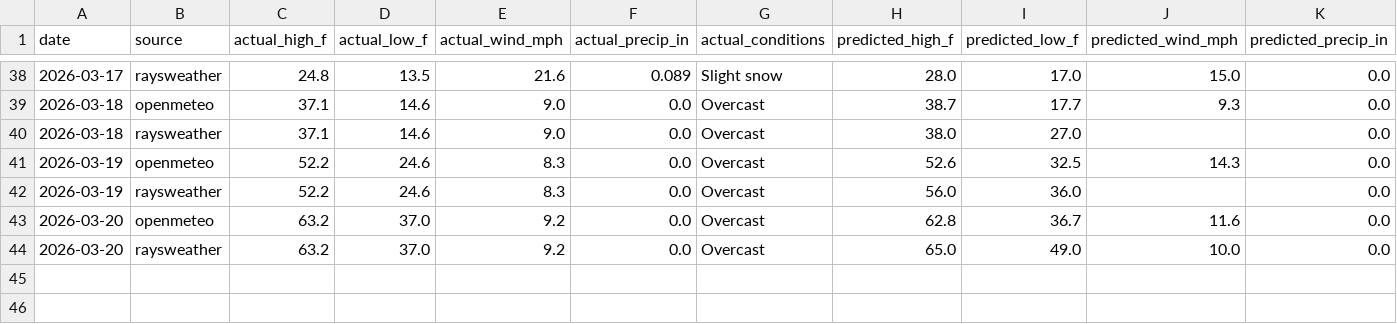
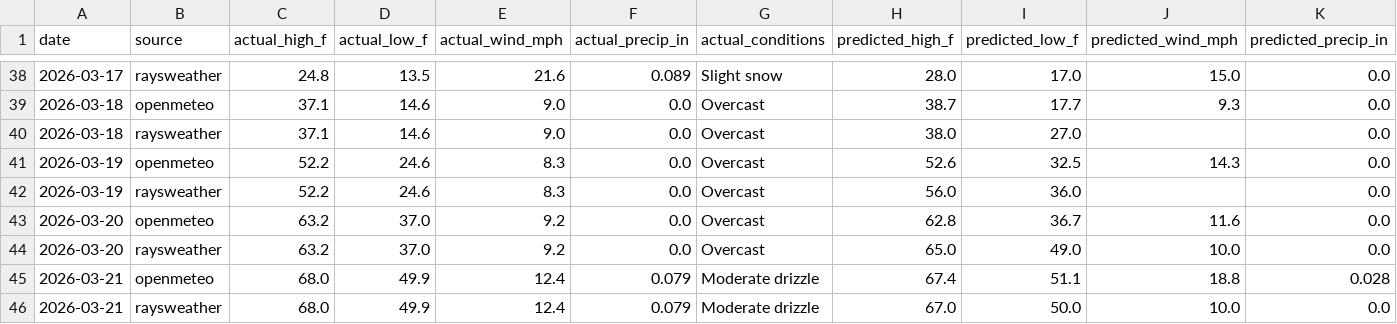
Before and after one commit to davidhluther/davessweater, a CSV file: data/scores_export.csv, drawn as a sheet; only a part is shown, gaps mark what is left out; rows hold the shown columns only; the diff names each change by its address in the sheet, - before the commit and + after, or states it on an @@ line.

```diff
--- a/data/scores_export.csv
+++ b/data/scores_export.csv
+row 45: 2026-03-21 | openmeteo | 68.0 | 49.9 | 12.4 | 0.079 | Moderate drizzle | 67.4 | 51.1 | 18.8 | 0.028
+row 46: 2026-03-21 | raysweather | 68.0 | 49.9 | 12.4 | 0.079 | Moderate drizzle | 67.0 | 50.0 | 10.0 | 0.0
```
Also changed, not shown: 6 other files.
